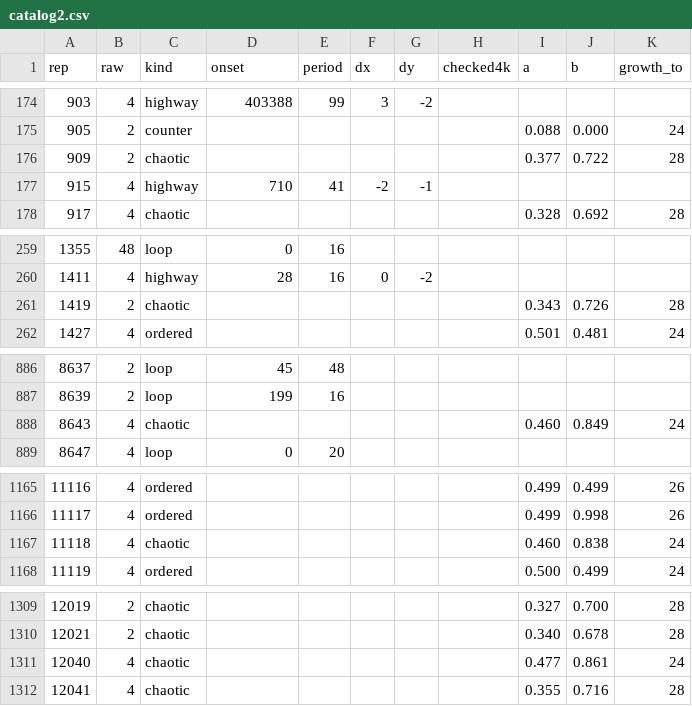
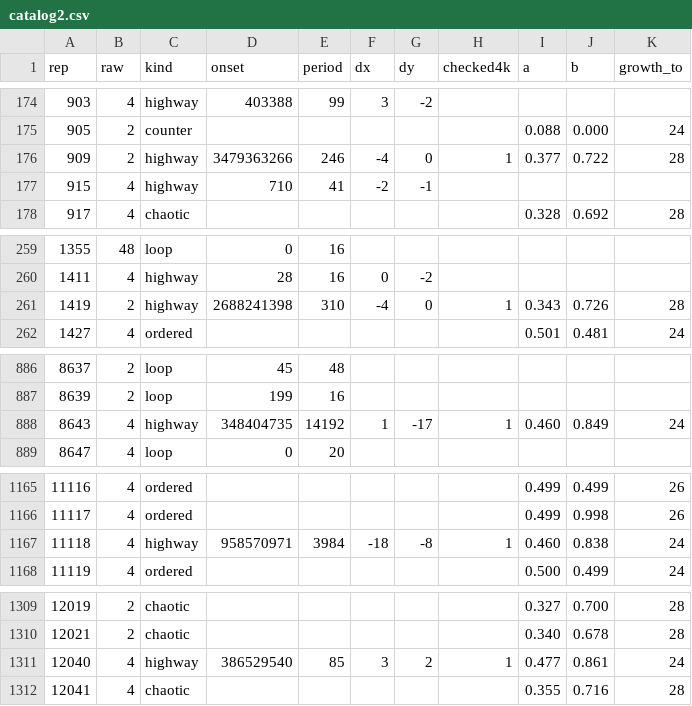
Before and after one commit to Ranatar/diarai, a CSV file: turmites/catalog2.csv, drawn as a sheet; only a part is shown, gaps mark what is left out; the diff covers the shown part only.

```diff
--- a/turmites/catalog2.csv
+++ b/turmites/catalog2.csv
@@ -175,3 +175,3 @@ rep,raw,kind,onset,period,dx,dy,checked4k,a,b,growth_to
 905,2,counter,,,,,,0.088,0.000,24
-909,2,chaotic,,,,,,0.377,0.722,28
+909,2,highway,3479363266,246,-4,0,1,0.377,0.722,28
 915,4,highway,710,41,-2,-1,,,,
@@ -260,3 +260,3 @@ rep,raw,kind,onset,period,dx,dy,checked4k,a,b,growth_to
 1411,4,highway,28,16,0,-2,,,,
-1419,2,chaotic,,,,,,0.343,0.726,28
+1419,2,highway,2688241398,310,-4,0,1,0.343,0.726,28
 1427,4,ordered,,,,,,0.501,0.481,24
@@ -887,3 +887,3 @@ rep,raw,kind,onset,period,dx,dy,checked4k,a,b,growth_to
 8639,2,loop,199,16,,,,,,
-8643,4,chaotic,,,,,,0.460,0.849,24
+8643,4,highway,348404735,14192,1,-17,1,0.460,0.849,24
 8647,4,loop,0,20,,,,,,
@@ -1166,3 +1166,3 @@ rep,raw,kind,onset,period,dx,dy,checked4k,a,b,growth_to
 11117,4,ordered,,,,,,0.499,0.998,26
-11118,4,chaotic,,,,,,0.460,0.838,24
+11118,4,highway,958570971,3984,-18,-8,1,0.460,0.838,24
 11119,4,ordered,,,,,,0.500,0.499,24
@@ -1310,3 +1310,3 @@ rep,raw,kind,onset,period,dx,dy,checked4k,a,b,growth_to
 12021,2,chaotic,,,,,,0.340,0.678,28
-12040,4,chaotic,,,,,,0.477,0.861,24
+12040,4,highway,386529540,85,3,2,1,0.477,0.861,24
 12041,4,chaotic,,,,,,0.355,0.716,28
```
Also changed, not shown: 21 edited cells elsewhere in this file, 16 other files.
